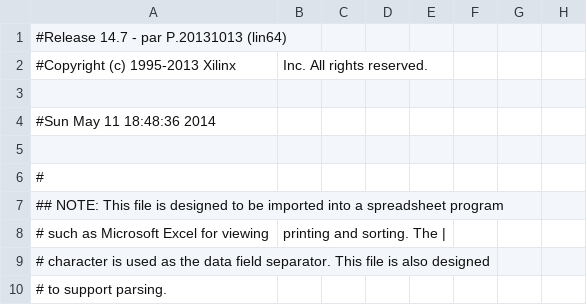
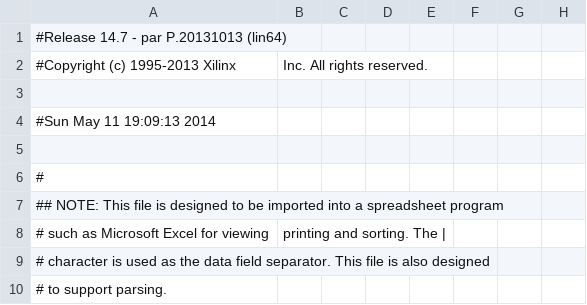
Before and after one commit to gfudge/server, a CSV file: fsm/fsm/memctrl_pad.csv, drawn as a sheet; only a part is shown; the diff names each change by its address in the sheet, - before the commit and + after, or states it on an @@ line.

```diff
--- a/fsm/fsm/memctrl_pad.csv
+++ b/fsm/fsm/memctrl_pad.csv
-A4: #Sun May 11 18:48:36 2014
+A4: #Sun May 11 19:09:13 2014
```
Also changed, not shown: 49 other files.
